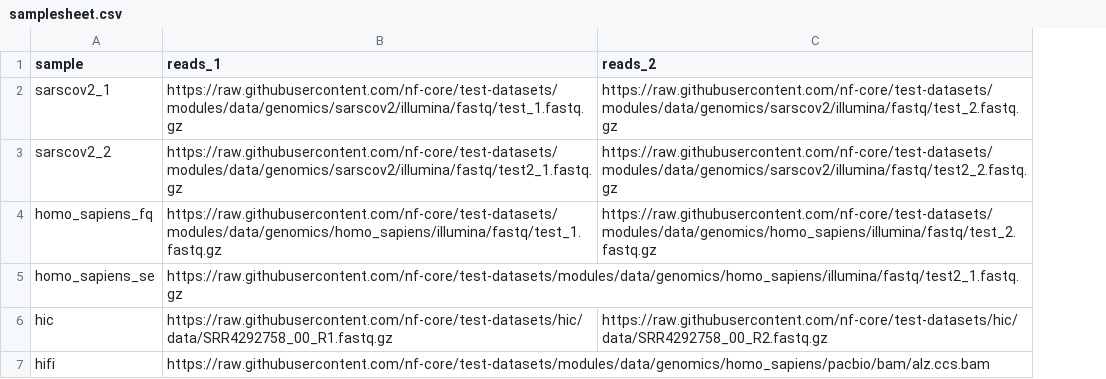
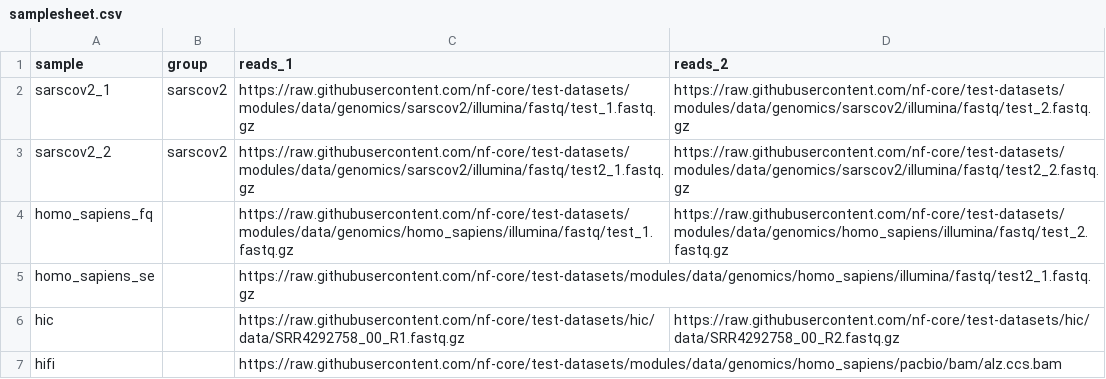
Before and after one commit to GallVp/prepngs, a CSV file: assets/samplesheet.csv, drawn as a sheet; the diff names each change by its address in the sheet, - before the commit and + after, or states it on an @@ line.

Commit message:
Added cat_by_group param

```diff
--- a/assets/samplesheet.csv
+++ b/assets/samplesheet.csv
+column B (group), rows 2-3: sarscov2 | sarscov2
```
Also changed, not shown: 15 other files.
